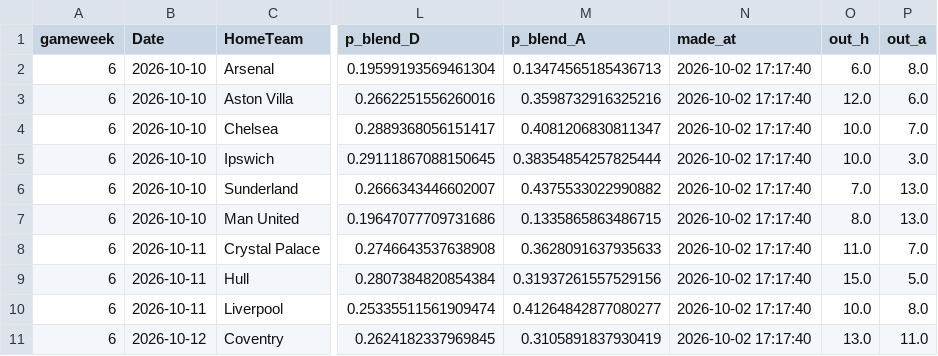
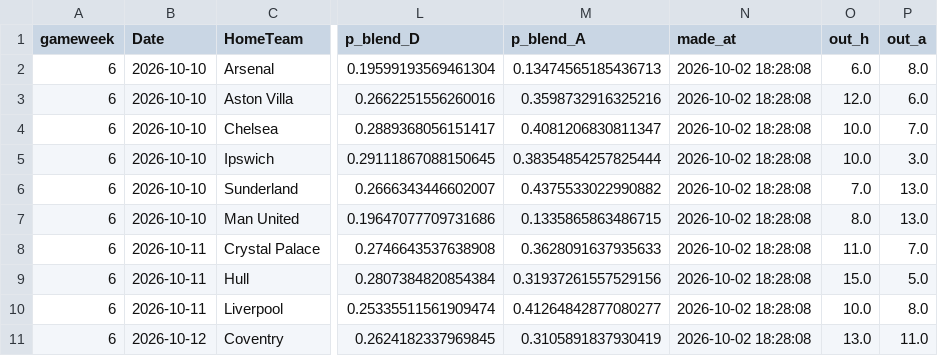
Before and after one commit to godfr3yyy/Tracked, a CSV file: predictions/log.csv, drawn as a sheet; only a part is shown, gaps mark what is left out; the diff names each change by its address in the sheet, - before the commit and + after, or states it on an @@ line.

```diff
--- a/predictions/log.csv
+++ b/predictions/log.csv
-N2:N11 (made_at): 2026-10-02 17:17:40
+N2:N11 (made_at): 2026-10-02 18:28:08
```
Also changed, not shown: 11 other files.
